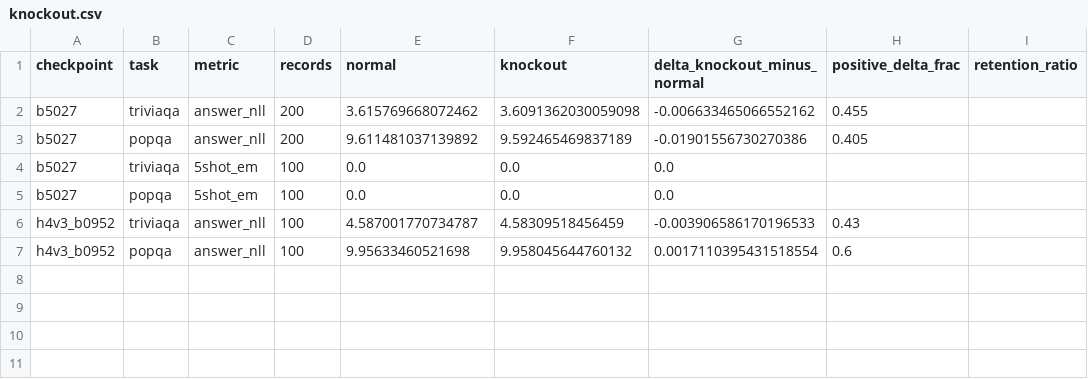
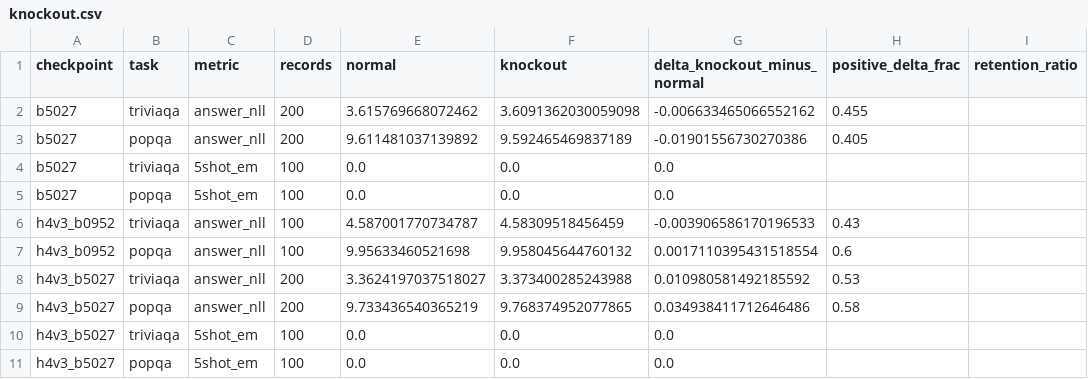
Before and after one commit to wsl2000/Engram, a CSV file: results/knockout.csv, drawn as a sheet; the diff names each change by its address in the sheet, - before the commit and + after, or states it on an @@ line.

```diff
--- a/results/knockout.csv
+++ b/results/knockout.csv
+row 8: h4v3_b5027 | triviaqa | answer_nll | 200 | 3.3624197037518027 | 3.373400285243988 | 0.010980581492185592 | 0.53
+row 9: h4v3_b5027 | popqa | answer_nll | 200 | 9.733436540365219 | 9.768374952077865 | 0.034938411712646486 | 0.58
+row 10: h4v3_b5027 | triviaqa | 5shot_em | 100 | 0.0 | 0.0 | 0.0
+row 11: h4v3_b5027 | popqa | 5shot_em | 100 | 0.0 | 0.0 | 0.0
```
Also changed, not shown: results/depth_probe.csv, results/gate_diagnostics.csv, 16 other files.
